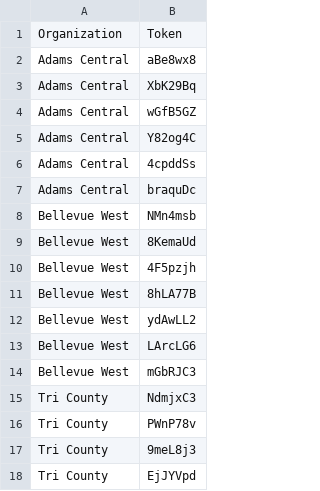
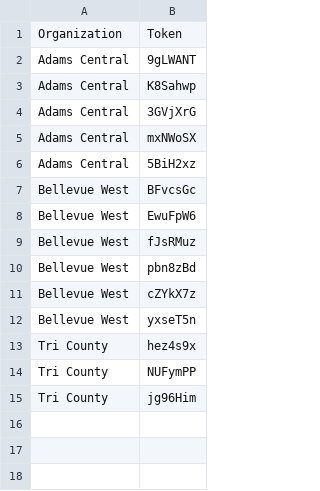
Before and after one commit to hbiede/Voter-Tokens, a CSV file: data/tokens.csv, drawn as a sheet.

```diff
--- a/data/tokens.csv
+++ b/data/tokens.csv
@@ -1,18 +1,15 @@
 Organization,Token
-Adams Central,aBe8wx8
-Adams Central,XbK29Bq
-Adams Central,wGfB5GZ
-Adams Central,Y82og4C
-Adams Central,4cpddSs
-Adams Central,braquDc
-Bellevue West,NMn4msb
-Bellevue West,8KemaUd
-Bellevue West,4F5pzjh
-Bellevue West,8hLA77B
-Bellevue West,ydAwLL2
-Bellevue West,LArcLG6
-Bellevue West,mGbRJC3
-Tri County,NdmjxC3
-Tri County,PWnP78v
-Tri County,9meL8j3
-Tri County,EjJYVpd
+Adams Central,9gLWANT
+Adams Central,K8Sahwp
+Adams Central,3GVjXrG
+Adams Central,mxNWoSX
+Adams Central,5BiH2xz
+Bellevue West,BFvcsGc
+Bellevue West,EwuFpW6
+Bellevue West,fJsRMuz
+Bellevue West,pbn8zBd
+Bellevue West,cZYkX7z
+Bellevue West,yxseT5n
+Tri County,hez4s9x
+Tri County,NUFymPP
+Tri County,jg96Him
```
Also changed, not shown: 3 other files.
